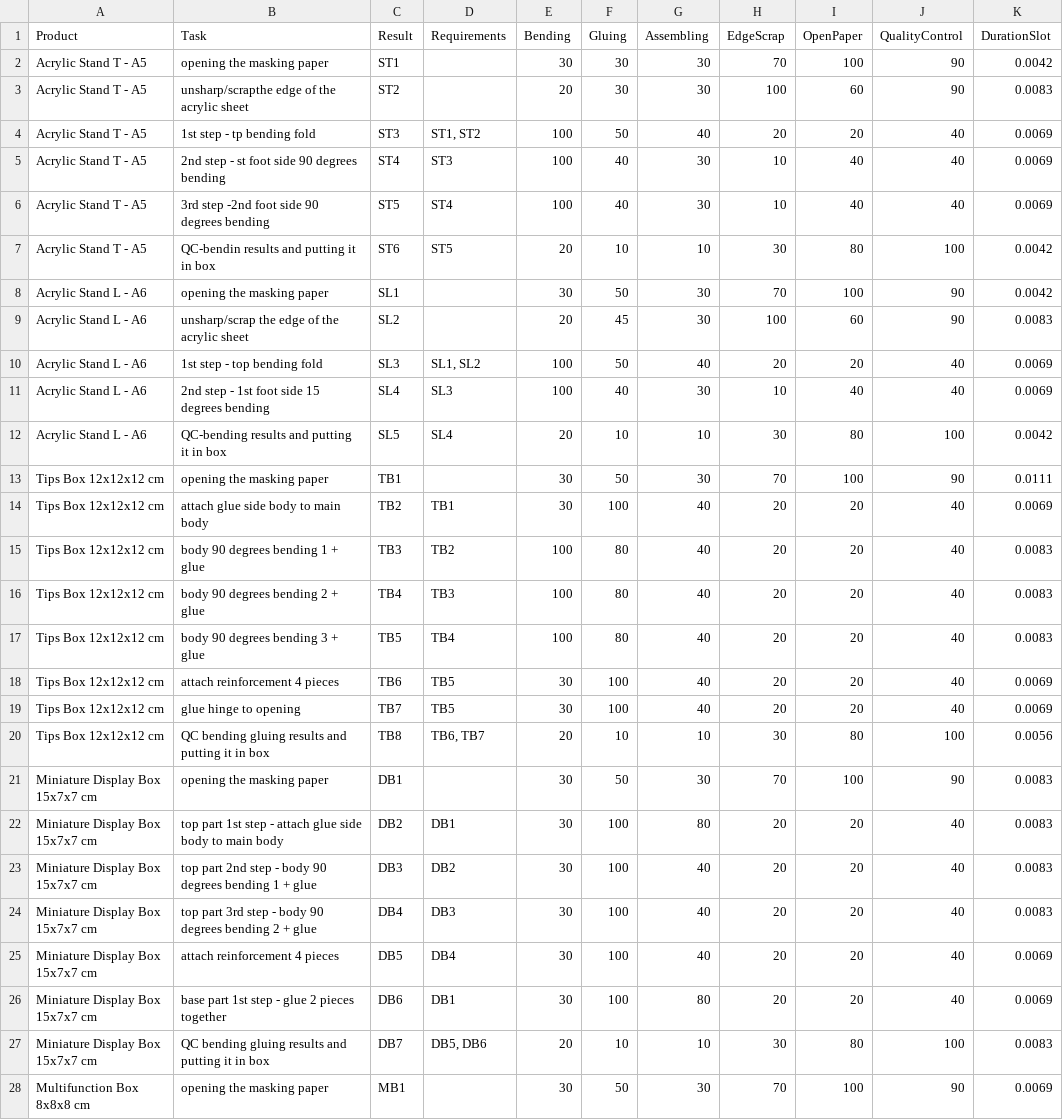
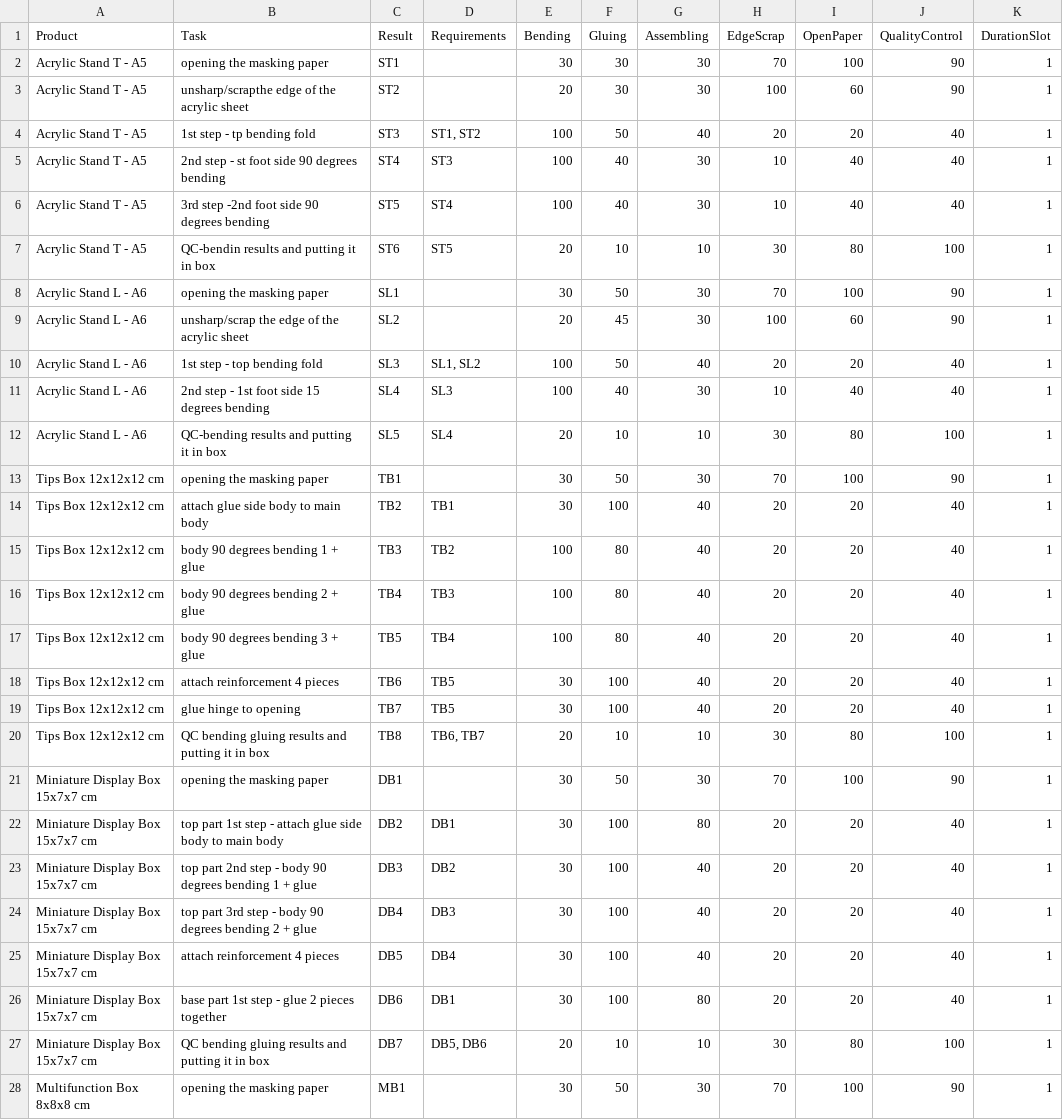
Before and after one commit to fateseeker100/Task-auto-assign-test-new-data, a CSV file: products.csv, drawn as a sheet; only a part is shown; the diff covers the shown part only.

Commit message:
Update products.csv

```diff
--- a/products.csv
+++ b/products.csv
@@ -1,28 +1,28 @@
 Product,Task,Result,Requirements,Bending,Gluing,Assembling,EdgeScrap,OpenPaper,QualityControl,DurationSlot
-Acrylic Stand T - A5,opening the masking paper,ST1,,30,30,30,70,100,90,0.0042
-Acrylic Stand T - A5,unsharp/scrapthe edge of the acrylic sheet,ST2,,20,30,30,100,60,90,0.0083
-Acrylic Stand T - A5,1st step - tp bending fold,ST3,"ST1, ST2",100,50,40,20,20,40,0.0069
-Acrylic Stand T - A5,2nd step - st foot side 90 degrees bending,ST4,ST3,100,40,30,10,40,40,0.0069
-Acrylic Stand T - A5,3rd step -2nd foot side 90 degrees bending,ST5,ST4,100,40,30,10,40,40,0.0069
-Acrylic Stand T - A5,QC-bendin results  and putting it in box,ST6,ST5,20,10,10,30,80,100,0.0042
-Acrylic Stand L - A6,opening the masking paper,SL1,,30,50,30,70,100,90,0.0042
-Acrylic Stand L - A6,unsharp/scrap the edge of the acrylic sheet,SL2,,20,45,30,100,60,90,0.0083
-Acrylic Stand L - A6,1st step - top bending fold,SL3,"SL1, SL2",100,50,40,20,20,40,0.0069
-Acrylic Stand L - A6,2nd step - 1st foot side 15 degrees bending,SL4,SL3,100,40,30,10,40,40,0.0069
-Acrylic Stand L - A6,QC-bending results  and putting it in box,SL5,SL4,20,10,10,30,80,100,0.0042
-Tips Box 12x12x12 cm,opening the masking paper,TB1,,30,50,30,70,100,90,0.0111
-Tips Box 12x12x12 cm,attach glue side body to main body,TB2,TB1,30,100,40,20,20,40,0.0069
-Tips Box 12x12x12 cm,body 90 degrees bending 1 + glue,TB3,TB2,100,80,40,20,20,40,0.0083
-Tips Box 12x12x12 cm,body 90 degrees bending 2 + glue,TB4,TB3,100,80,40,20,20,40,0.0083
-Tips Box 12x12x12 cm,body 90 degrees bending 3 + glue,TB5,TB4,100,80,40,20,20,40,0.0083
-Tips Box 12x12x12 cm,attach reinforcement 4 pieces,TB6,TB5,30,100,40,20,20,40,0.0069
-Tips Box 12x12x12 cm,glue hinge to opening,TB7,TB5,30,100,40,20,20,40,0.0069
-Tips Box 12x12x12 cm,QC bending gluing results and putting it in box,TB8,"TB6, TB7",20,10,10,30,80,100,0.0056
-Miniature Display Box 15x7x7 cm,opening the masking paper,DB1,,30,50,30,70,100,90,0.0083
-Miniature Display Box 15x7x7 cm,top part 1st step - attach glue side body to main body,DB2,DB1,30,100,80,20,20,40,0.0083
-Miniature Display Box 15x7x7 cm,top part 2nd step - body 90 degrees bending 1 + glue,DB3,DB2,30,100,40,20,20,40,0.0083
-Miniature Display Box 15x7x7 cm,top part 3rd step - body 90 degrees bending 2 + glue,DB4,DB3,30,100,40,20,20,40,0.0083
-Miniature Display Box 15x7x7 cm,attach reinforcement 4 pieces,DB5,DB4,30,100,40,20,20,40,0.0069
-Miniature Display Box 15x7x7 cm,base part 1st step - glue 2 pieces together,DB6,DB1,30,100,80,20,20,40,0.0069
-Miniature Display Box 15x7x7 cm,QC bending gluing results  and putting it in box,DB7,"DB5, DB6",20,10,10,30,80,100,0.0083
-Multifunction Box 8x8x8 cm,opening the masking paper,MB1,,30,50,30,70,100,90,0.0069
+Acrylic Stand T - A5,opening the masking paper,ST1,,30,30,30,70,100,90,1
+Acrylic Stand T - A5,unsharp/scrapthe edge of the acrylic sheet,ST2,,20,30,30,100,60,90,1
+Acrylic Stand T - A5,1st step - tp bending fold,ST3,"ST1, ST2",100,50,40,20,20,40,1
+Acrylic Stand T - A5,2nd step - st foot side 90 degrees bending,ST4,ST3,100,40,30,10,40,40,1
+Acrylic Stand T - A5,3rd step -2nd foot side 90 degrees bending,ST5,ST4,100,40,30,10,40,40,1
+Acrylic Stand T - A5,QC-bendin results  and putting it in box,ST6,ST5,20,10,10,30,80,100,1
+Acrylic Stand L - A6,opening the masking paper,SL1,,30,50,30,70,100,90,1
+Acrylic Stand L - A6,unsharp/scrap the edge of the acrylic sheet,SL2,,20,45,30,100,60,90,1
+Acrylic Stand L - A6,1st step - top bending fold,SL3,"SL1, SL2",100,50,40,20,20,40,1
+Acrylic Stand L - A6,2nd step - 1st foot side 15 degrees bending,SL4,SL3,100,40,30,10,40,40,1
+Acrylic Stand L - A6,QC-bending results  and putting it in box,SL5,SL4,20,10,10,30,80,100,1
+Tips Box 12x12x12 cm,opening the masking paper,TB1,,30,50,30,70,100,90,1
+Tips Box 12x12x12 cm,attach glue side body to main body,TB2,TB1,30,100,40,20,20,40,1
+Tips Box 12x12x12 cm,body 90 degrees bending 1 + glue,TB3,TB2,100,80,40,20,20,40,1
+Tips Box 12x12x12 cm,body 90 degrees bending 2 + glue,TB4,TB3,100,80,40,20,20,40,1
+Tips Box 12x12x12 cm,body 90 degrees bending 3 + glue,TB5,TB4,100,80,40,20,20,40,1
+Tips Box 12x12x12 cm,attach reinforcement 4 pieces,TB6,TB5,30,100,40,20,20,40,1
+Tips Box 12x12x12 cm,glue hinge to opening,TB7,TB5,30,100,40,20,20,40,1
+Tips Box 12x12x12 cm,QC bending gluing results and putting it in box,TB8,"TB6, TB7",20,10,10,30,80,100,1
+Miniature Display Box 15x7x7 cm,opening the masking paper,DB1,,30,50,30,70,100,90,1
+Miniature Display Box 15x7x7 cm,top part 1st step - attach glue side body to main body,DB2,DB1,30,100,80,20,20,40,1
+Miniature Display Box 15x7x7 cm,top part 2nd step - body 90 degrees bending 1 + glue,DB3,DB2,30,100,40,20,20,40,1
+Miniature Display Box 15x7x7 cm,top part 3rd step - body 90 degrees bending 2 + glue,DB4,DB3,30,100,40,20,20,40,1
+Miniature Display Box 15x7x7 cm,attach reinforcement 4 pieces,DB5,DB4,30,100,40,20,20,40,1
+Miniature Display Box 15x7x7 cm,base part 1st step - glue 2 pieces together,DB6,DB1,30,100,80,20,20,40,1
+Miniature Display Box 15x7x7 cm,QC bending gluing results  and putting it in box,DB7,"DB5, DB6",20,10,10,30,80,100,1
+Multifunction Box 8x8x8 cm,opening the masking paper,MB1,,30,50,30,70,100,90,1
```
Also changed, not shown: 23 edited cells elsewhere in this file.
